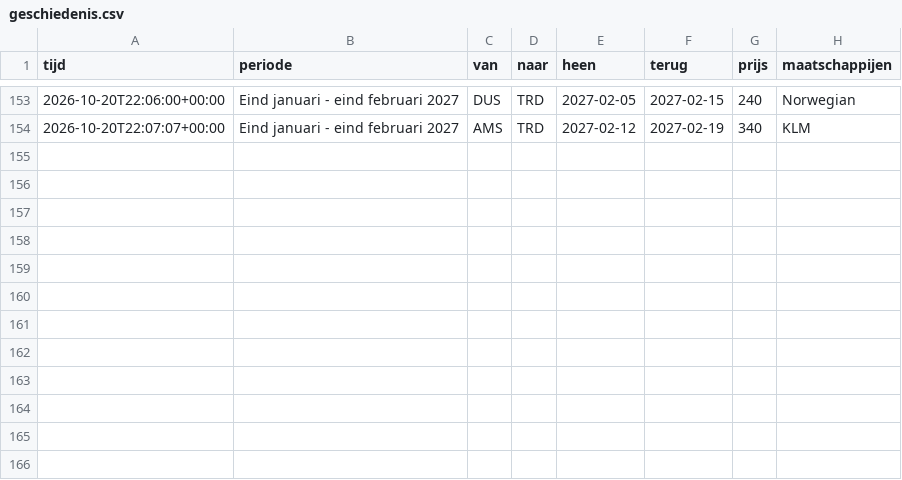
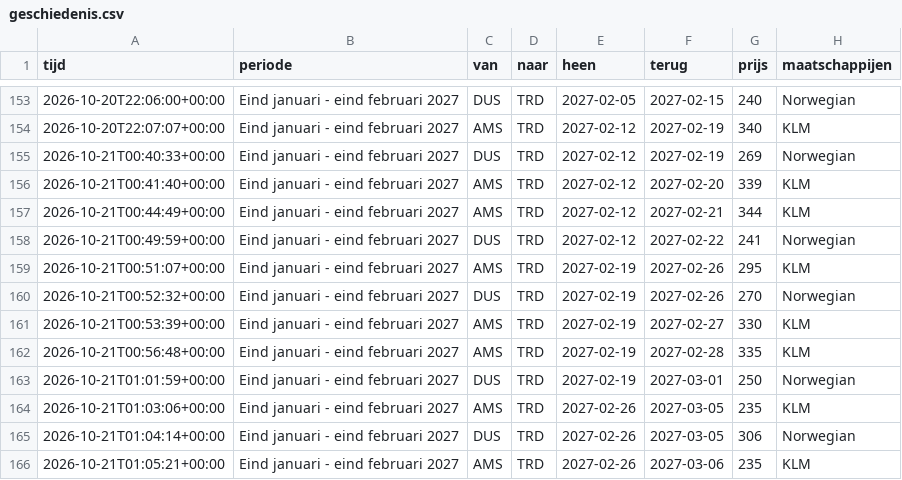
Before and after one commit to froffeltje-maker/vliegprijs-agent, a CSV file: data/geschiedenis.csv, drawn as a sheet; only a part is shown, gaps mark what is left out; the diff names each change by its address in the sheet, - before the commit and + after, or states it on an @@ line.

```diff
--- a/data/geschiedenis.csv
+++ b/data/geschiedenis.csv
+row 155: 2026-10-21T00:40:33+00:00 | Eind januari - eind februari 2027 | DUS | TRD | 2027-02-12 | 2027-02-19 | 269 | Norwegian
+row 156: 2026-10-21T00:41:40+00:00 | Eind januari - eind februari 2027 | AMS | TRD | 2027-02-12 | 2027-02-20 | 339 | KLM
+row 157: 2026-10-21T00:44:49+00:00 | Eind januari - eind februari 2027 | AMS | TRD | 2027-02-12 | 2027-02-21 | 344 | KLM
+row 158: 2026-10-21T00:49:59+00:00 | Eind januari - eind februari 2027 | DUS | TRD | 2027-02-12 | 2027-02-22 | 241 | Norwegian
+row 159: 2026-10-21T00:51:07+00:00 | Eind januari - eind februari 2027 | AMS | TRD | 2027-02-19 | 2027-02-26 | 295 | KLM
+row 160: 2026-10-21T00:52:32+00:00 | Eind januari - eind februari 2027 | DUS | TRD | 2027-02-19 | 2027-02-26 | 270 | Norwegian
+row 161: 2026-10-21T00:53:39+00:00 | Eind januari - eind februari 2027 | AMS | TRD | 2027-02-19 | 2027-02-27 | 330 | KLM
+row 162: 2026-10-21T00:56:48+00:00 | Eind januari - eind februari 2027 | AMS | TRD | 2027-02-19 | 2027-02-28 | 335 | KLM
+row 163: 2026-10-21T01:01:59+00:00 | Eind januari - eind februari 2027 | DUS | TRD | 2027-02-19 | 2027-03-01 | 250 | Norwegian
+row 164: 2026-10-21T01:03:06+00:00 | Eind januari - eind februari 2027 | AMS | TRD | 2027-02-26 | 2027-03-05 | 235 | KLM
+row 165: 2026-10-21T01:04:14+00:00 | Eind januari - eind februari 2027 | DUS | TRD | 2027-02-26 | 2027-03-05 | 306 | Norwegian
+row 166: 2026-10-21T01:05:21+00:00 | Eind januari - eind februari 2027 | AMS | TRD | 2027-02-26 | 2027-03-06 | 235 | KLM
```
Also changed, not shown: 2 other files.
